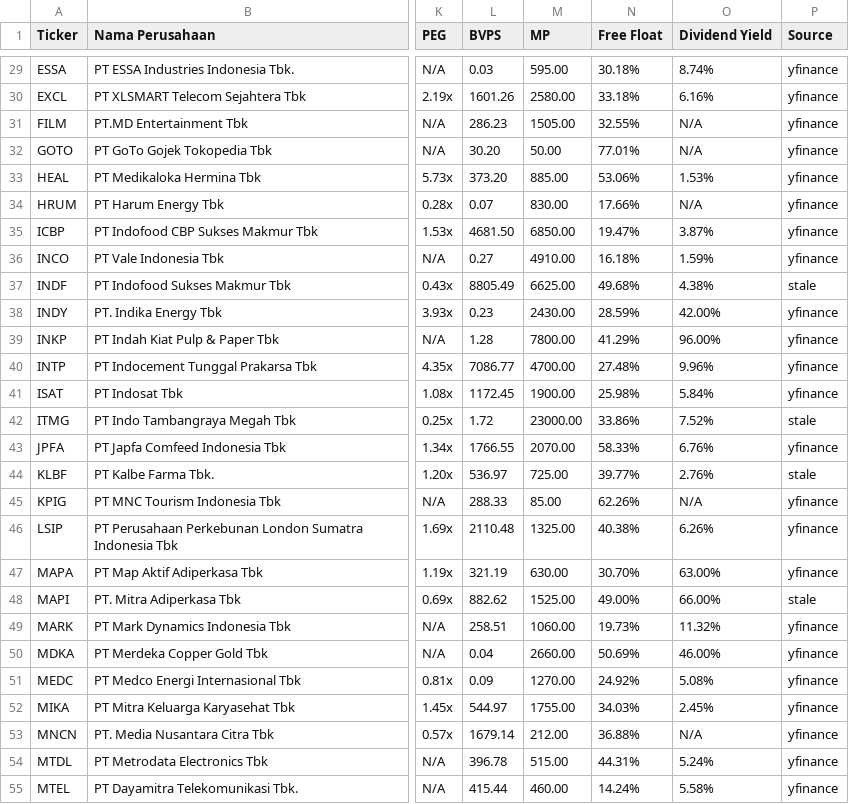
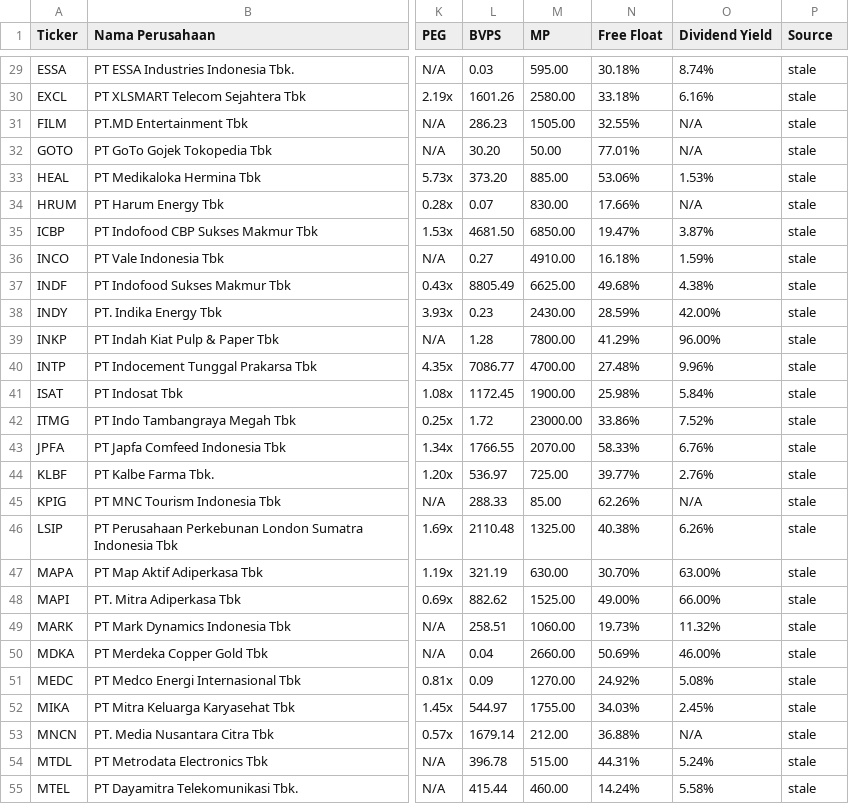
Before and after one commit to hanif7108/Saham, a CSV file: sharia_trading_ai/app/data/master_data_syariah.csv, drawn as a sheet; only a part is shown, gaps mark what is left out; the diff covers the shown part only; the diff names each change by its address in the sheet, - before the commit and + after, or states it on an @@ line.

```diff
--- a/sharia_trading_ai/app/data/master_data_syariah.csv
+++ b/sharia_trading_ai/app/data/master_data_syariah.csv
-P29:P36 (Source): yfinance
+P29:P36 (Source): stale
-P38:P41 (Source): yfinance
+P38:P41 (Source): stale
-P43 (Source): yfinance
+P43 (Source): stale
-P45:P47 (Source): yfinance
+P45:P47 (Source): stale
-P49:P55 (Source): yfinance
+P49:P55 (Source): stale
```
Also changed, not shown: 64 edited cells elsewhere in this file, 5 other files.
